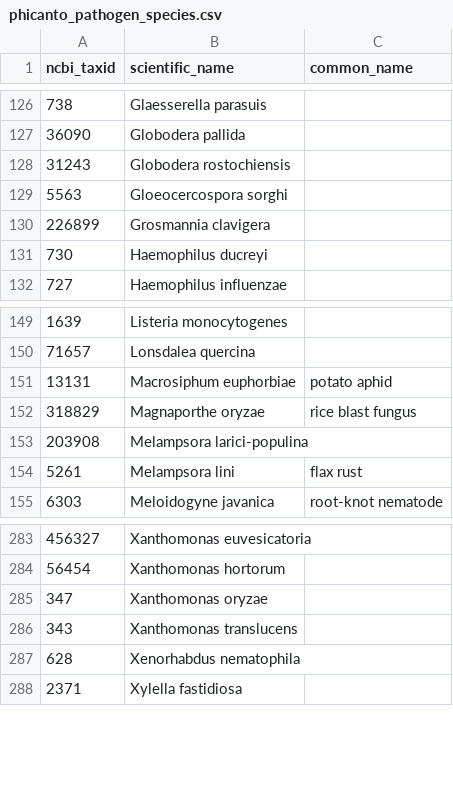
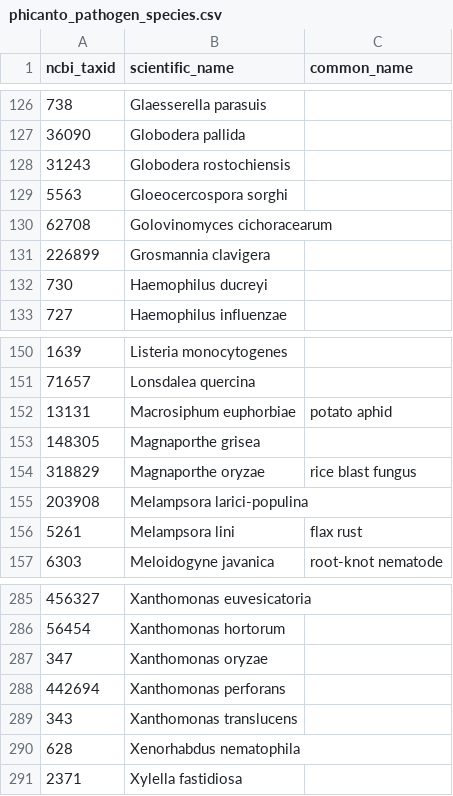
Before and after one commit to PHI-base/data, a CSV file: species/phicanto_pathogen_species.csv, drawn as a sheet; only a part is shown, gaps mark what is left out; the diff names each change by its address in the sheet, - before the commit and + after, or states it on an @@ line.

Commit message:
Add more pathogen species
Golovinomyces cichoracearum (62708)
Magnaporthe grisea (148305)
Xanthomonas perforans (442694)

```diff
--- a/species/phicanto_pathogen_species.csv
+++ b/species/phicanto_pathogen_species.csv
+row 130: 62708 | Golovinomyces cichoracearum
+row 153: 148305 | Magnaporthe grisea
+row 288: 442694 | Xanthomonas perforans
```
